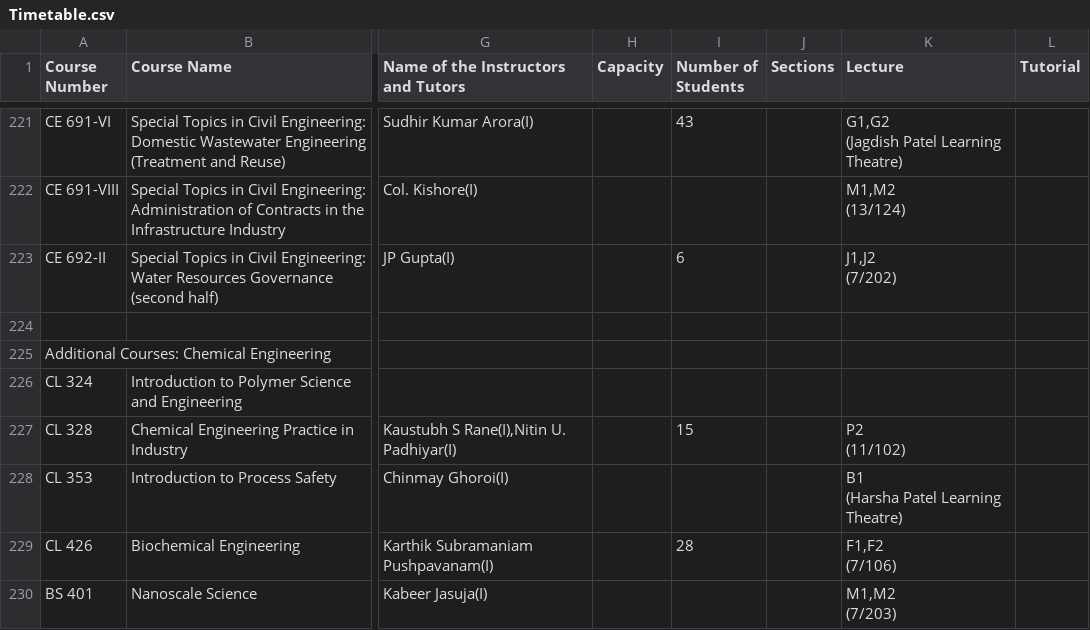
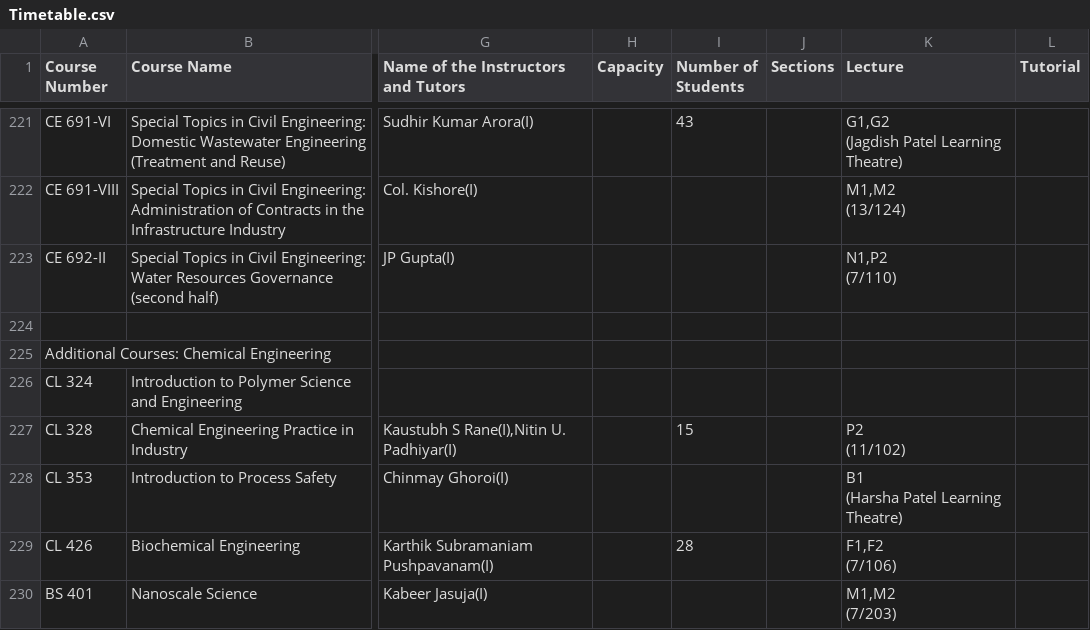
Before and after one commit to Naveen-Pal/timetable, a CSV file: Timetable.csv, drawn as a sheet; only a part is shown, gaps mark what is left out; ↵ is a line break in a cell; the diff names each change by its address in the sheet, - before the commit and + after, or states it on an @@ line.

```diff
--- a/Timetable.csv
+++ b/Timetable.csv
-I223 (Number of Students): 6
+I223 (Number of Students): (empty)
-K223 (Lecture): J1,J2 ↵ (7/202)
+K223 (Lecture): N1,P2 ↵ (7/110)
```
Also changed, not shown: Updated_Processed_Timetable.csv.
